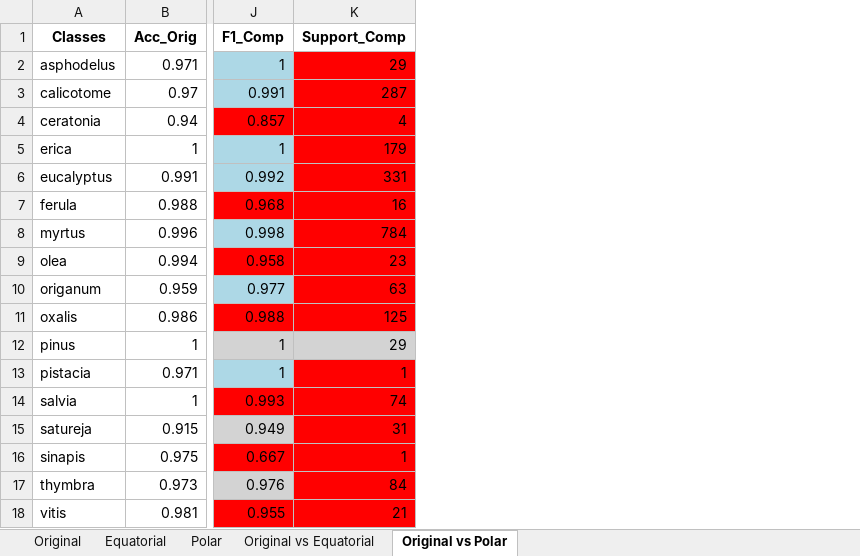
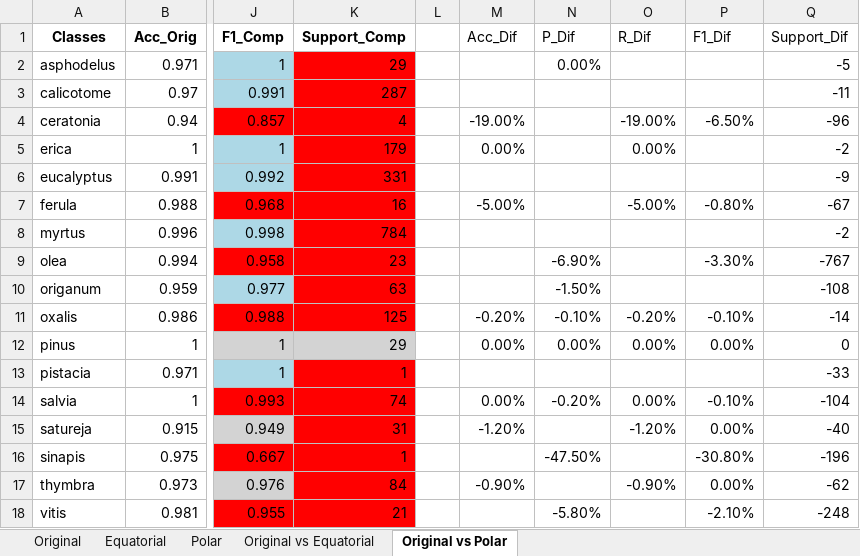
Before and after one commit to jczars/Pollen-Classification-CBAM, an Excel workbook: results/discussion/Comparisons_metrics_A0.xlsx, sheet Original vs Polar, drawn as a sheet; only a part is shown, gaps mark what is left out; values as stored, in another font and other column widths than the file's, no borders; conditional formats not drawn; the diff names each change by its address in the sheet, - before the commit and + after, or states it on an @@ line.

```diff
--- a/results/discussion/Comparisons_metrics_A0.xlsx (sheet Original vs Polar)
+++ b/results/discussion/Comparisons_metrics_A0.xlsx (sheet Original vs Polar)
+column L, empty
+column M (Acc_Dif), rows 4-17: -19.00% | 0.00% |  | -5.00% |  |  |  | -0.20% | 0.00% |  | 0.00% | -1.20% |  | -0.90%
+column N (P_Dif), rows 2-18: 0.00% |  |  |  |  |  |  | -6.90% | -1.50% | -0.10% | 0.00% |  | -0.20% |  | -47.50% |  | -5.80%
+column O (R_Dif), rows 4-17: -19.00% | 0.00% |  | -5.00% |  |  |  | -0.20% | 0.00% |  | 0.00% | -1.20% |  | -0.90%
+column P (F1_Dif), rows 4-18: -6.50% |  |  | -0.80% |  | -3.30% |  | -0.10% | 0.00% |  | -0.10% | 0.00% | -30.80% | 0.00% | -2.10%
+column Q (Support_Dif), rows 2-18: -5 | -11 | -96 | -2 | -9 | -67 | -2 | -767 | -108 | -14 | 0 | -33 | -104 | -40 | -196 | -62 | -248
```
Also changed, not shown: sheet Original vs Equatorial, results/discussion/Comparisons_metrics_A100.xlsx, results/discussion/Comparisons_metrics_A200.xlsx, 1 other file.
